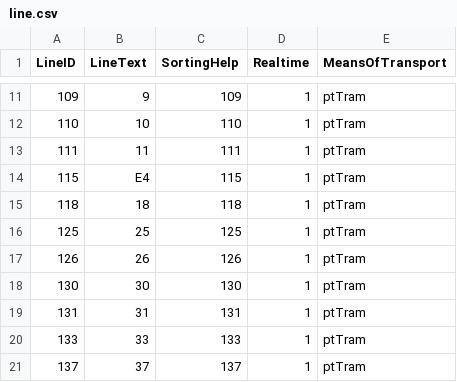
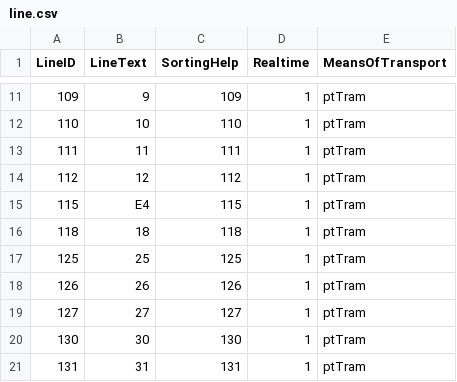
Before and after one commit to FSK16/Paul-Webseite, a CSV file: daten/line.csv, drawn as a sheet; only a part is shown, gaps mark what is left out; the shorter side is filled out with more unchanged rows; the diff names each change by its address in the sheet, - before the commit and + after, or states it on an @@ line.

```diff
--- a/daten/line.csv
+++ b/daten/line.csv
+row 14: 112 | 12 | 112 | 1 | ptTram
+row 19: 127 | 27 | 127 | 1 | ptTram
```
Also changed, not shown: daten/stops.csv, 2 other files.
